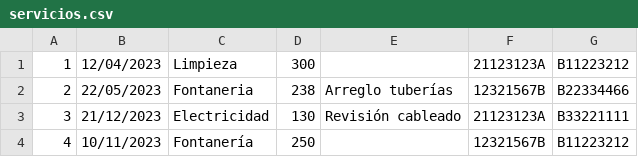
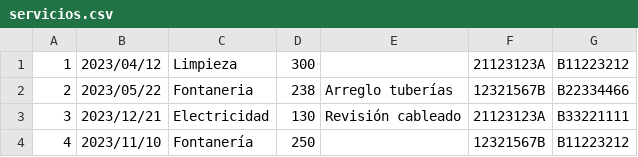
Before and after one commit to CevicheConAji/Manempsa, a CSV file: src/main/java/org/example/CSV/servicios.csv, drawn as a sheet.

Commit message:
Add Customer, Car, Service, Worker Models Add csv and rename CreateTablesControllers.java to TablesControllers

```diff
--- a/src/main/java/org/example/CSV/servicios.csv
+++ b/src/main/java/org/example/CSV/servicios.csv
@@ -1,4 +1,4 @@
-1;12/04/2023;Limpieza;300;;21123123A;B11223212;
-2;22/05/2023;Fontaneria;238;Arreglo tuberías;12321567B;B22334466;
-3;21/12/2023;Electricidad;130;Revisión cableado;21123123A;B33221111;
-4;10/11/2023;Fontanería;250;;12321567B;B11223212;
+1;2023/04/12;Limpieza;300;;21123123A;B11223212
+2;2023/05/22;Fontaneria;238;Arreglo tuberías;12321567B;B22334466
+3;2023/12/21;Electricidad;130;Revisión cableado;21123123A;B33221111
+4;2023/11/10;Fontanería;250;;12321567B;B11223212
```
Also changed, not shown: 5 other files.
